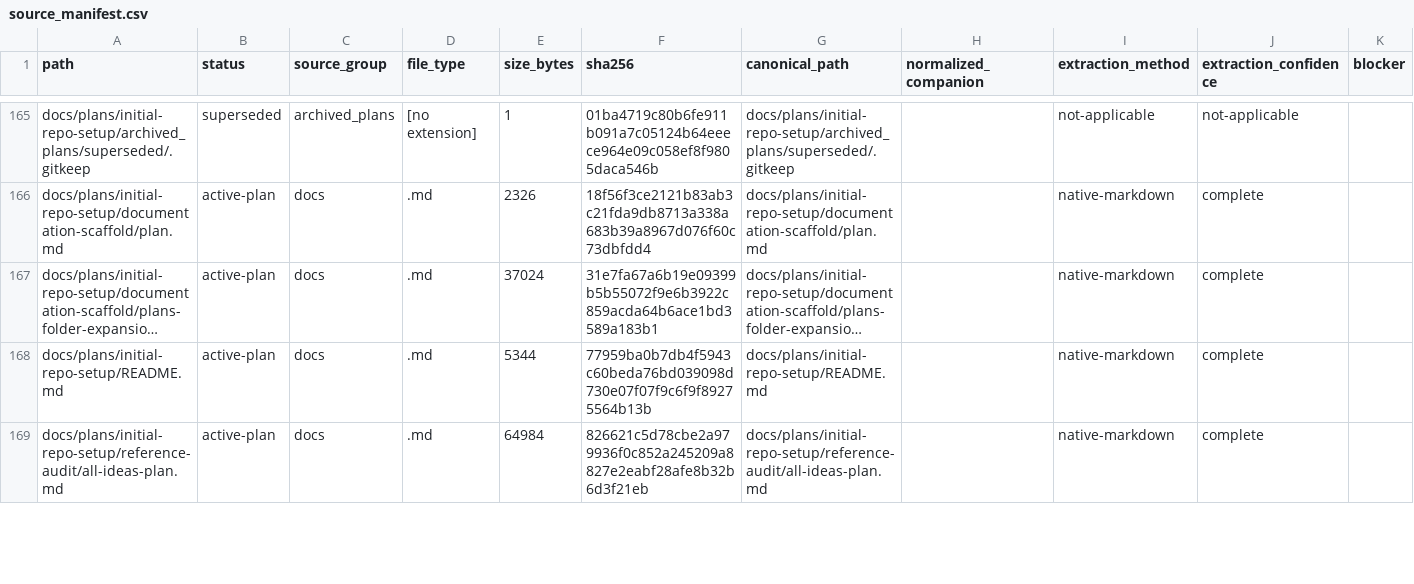
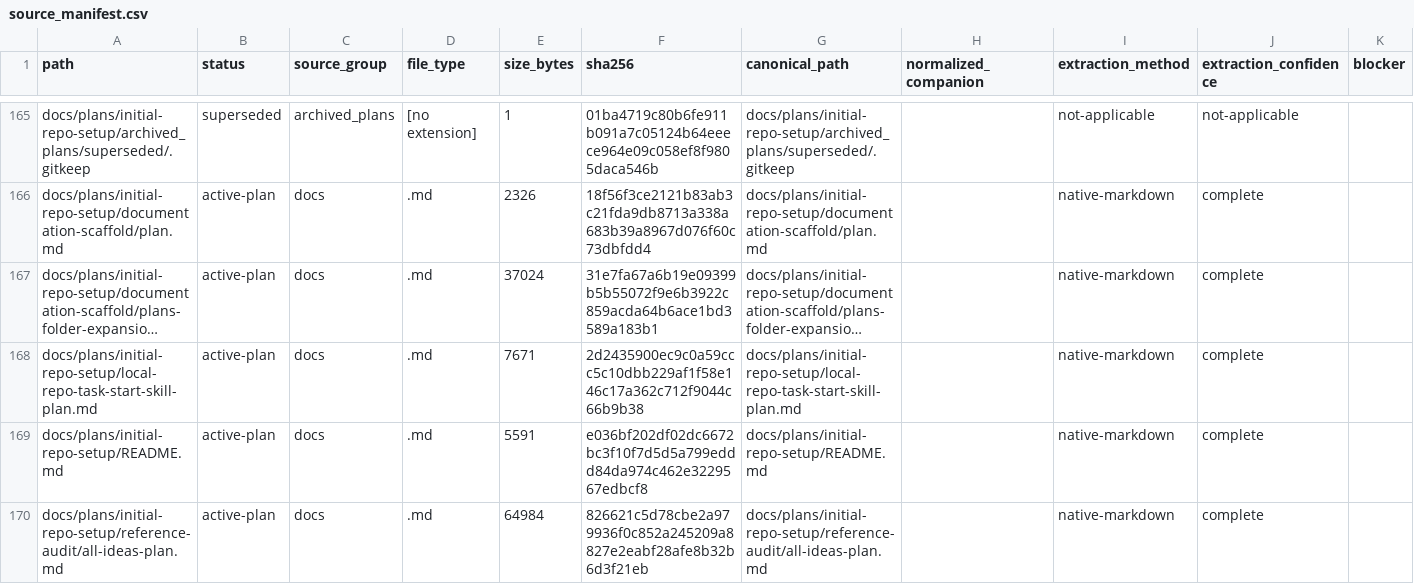
Before and after one commit to merceralex397-collab/CCC, a CSV file: docs/source_manifest.csv, drawn as a sheet; only a part is shown, gaps mark what is left out; long unchanged cells end in …; addresses are those after the commit; the diff covers the shown part only; the diff names each change by its address in the sheet, - before the commit and + after, or states it on an @@ line.

Commit message:
Finalize pre-parser setup readiness

```diff
--- a/docs/source_manifest.csv
+++ b/docs/source_manifest.csv
+row 168: docs/plans/initial-repo-setup/local-repo-task-start-skill-plan.md | active-plan | docs | .md | 7671 | 2d2435900ec9c0a59ccc5c10dbb229af1f58e146c17a362c712f9044c66b9b38 | docs/plans/initial-repo-setup/local-repo-task-start-skill-plan.md |  | native-markdown | complete
-E169 (size_bytes): 5344
+E169 (size_bytes): 5591
-F169 (sha256): 77959ba0b7db4f5943c60beda76bd039098d730e07f07f9c6f9f89275564b13b
+F169 (sha256): e036bf202df02dc6672bc3f10f7d5d5a799eddd84da974c462e3229567edbcf8
```
Also changed, not shown: 24 edited cells elsewhere in this file, 13 other files.
